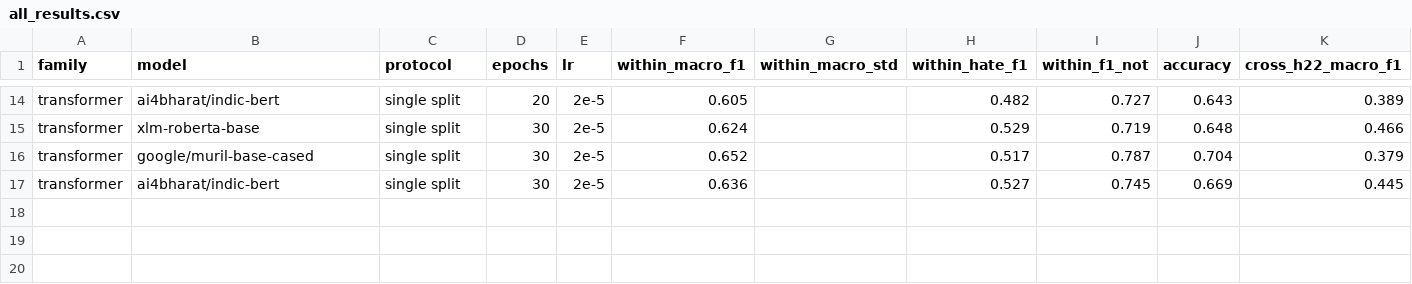
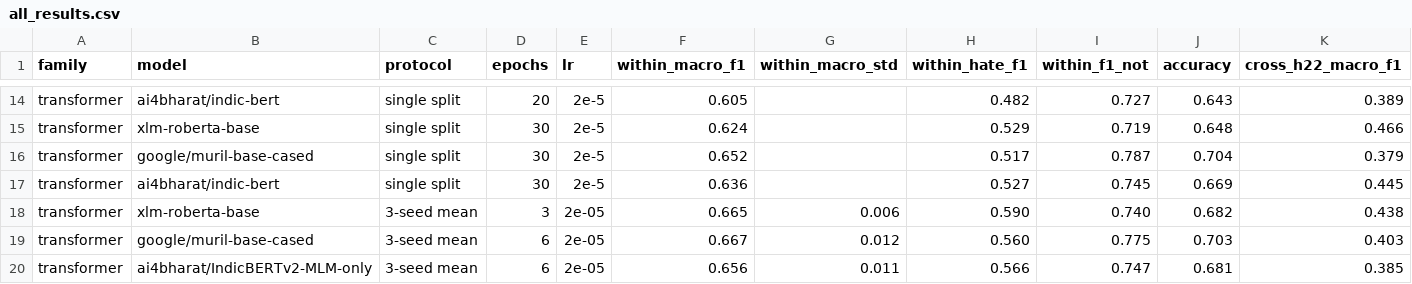
Before and after one commit to mihirmakwana03/msc-hinglish-hate, a CSV file: writing/all_results.csv, drawn as a sheet; only a part is shown, gaps mark what is left out; rows hold the shown columns only; the diff names each change by its address in the sheet, - before the commit and + after, or states it on an @@ line.

```diff
--- a/writing/all_results.csv
+++ b/writing/all_results.csv
+row 18: transformer | xlm-roberta-base | 3-seed mean | 3 | 2e-05 | 0.665 | 0.006 | 0.590 | 0.740 | 0.682 | 0.438
+row 19: transformer | google/muril-base-cased | 3-seed mean | 6 | 2e-05 | 0.667 | 0.012 | 0.560 | 0.775 | 0.703 | 0.403
+row 20: transformer | ai4bharat/IndicBERTv2-MLM-only | 3-seed mean | 6 | 2e-05 | 0.656 | 0.011 | 0.566 | 0.747 | 0.681 | 0.385
```
Also changed, not shown: 3 other files.
